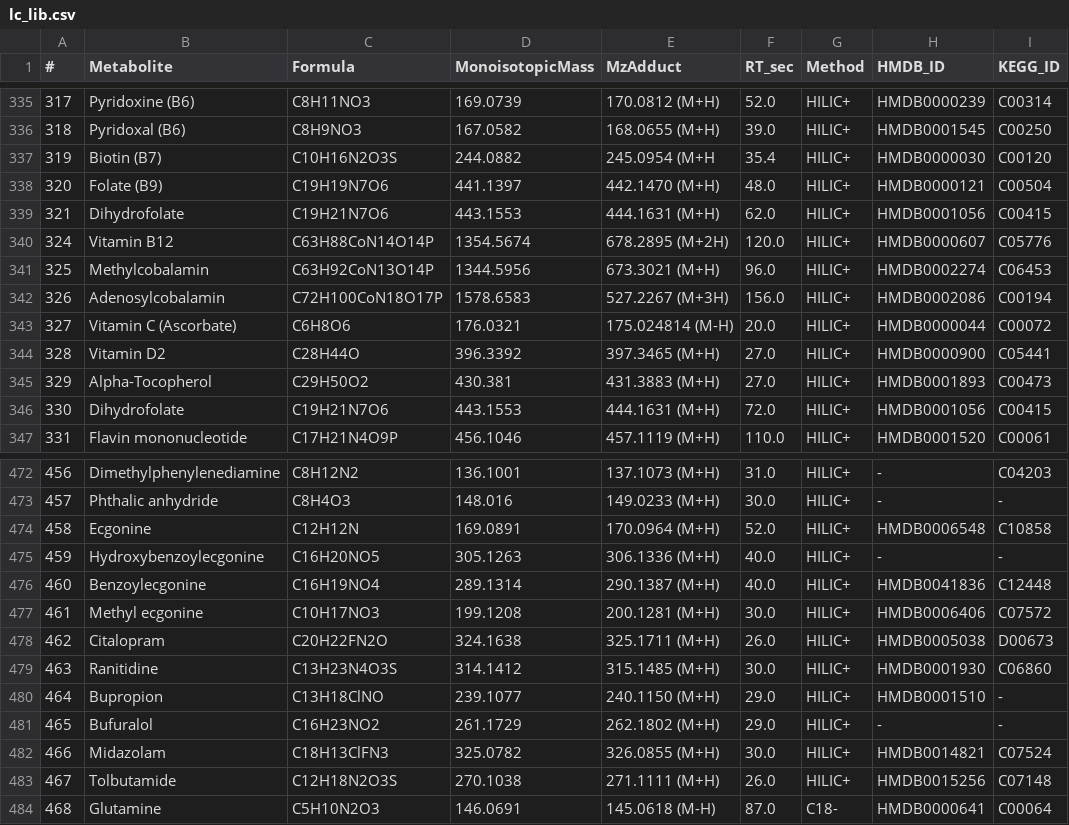
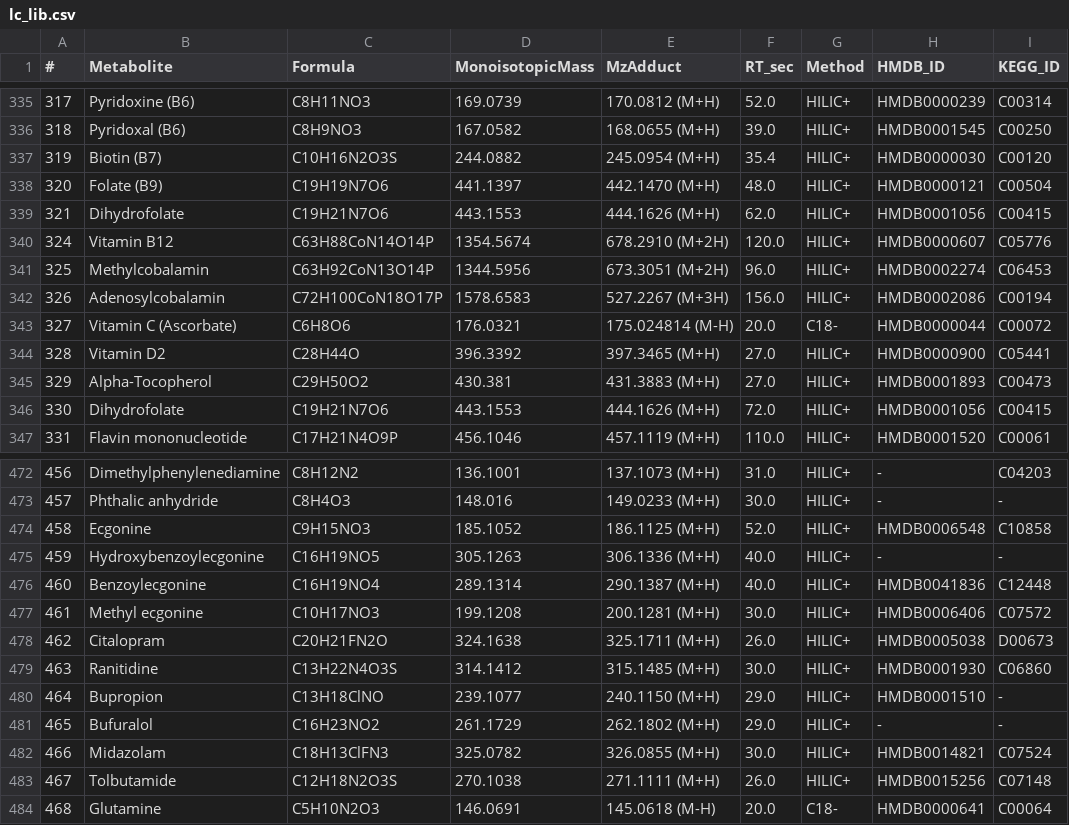
Before and after one commit to BM-Boris/annot, a CSV file: annot/data/lc_lib.csv, drawn as a sheet; only a part is shown, gaps mark what is left out; the diff covers the shown part only; the diff names each change by its address in the sheet, - before the commit and + after, or states it on an @@ line.

```diff
--- a/annot/data/lc_lib.csv
+++ b/annot/data/lc_lib.csv
-E337 (MzAdduct): 245.0954 (M+H
+E337 (MzAdduct): 245.0954 (M+H)
-E339 (MzAdduct): 444.1631 (M+H)
+E339 (MzAdduct): 444.1626 (M+H)
-E340 (MzAdduct): 678.2895 (M+2H)
+E340 (MzAdduct): 678.2910 (M+2H)
-E341 (MzAdduct): 673.3021 (M+H)
+E341 (MzAdduct): 673.3051 (M+2H)
-G343 (Method): HILIC+
+G343 (Method): C18-
-E346 (MzAdduct): 444.1631 (M+H)
+E346 (MzAdduct): 444.1626 (M+H)
-C474 (Formula): C12H12N
+C474 (Formula): C9H15NO3
-D474 (MonoisotopicMass): 169.0891
+D474 (MonoisotopicMass): 185.1052
-E474 (MzAdduct): 170.0964 (M+H)
+E474 (MzAdduct): 186.1125 (M+H)
-C475 (Formula): C16H20NO5
+C475 (Formula): C16H19NO5
-C478 (Formula): C20H22FN2O
+C478 (Formula): C20H21FN2O
-C479 (Formula): C13H23N4O3S
+C479 (Formula): C13H22N4O3S
-F484 (RT_sec): 87.0
+F484 (RT_sec): 20.0
```
Also changed, not shown: 64 edited cells elsewhere in this file, 2 other files.
